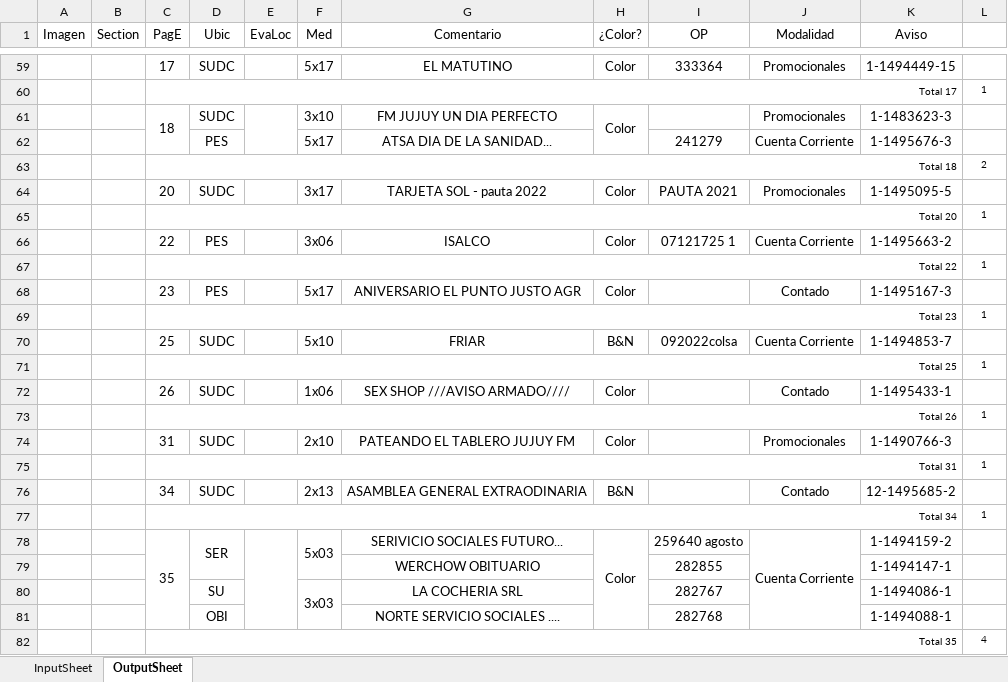
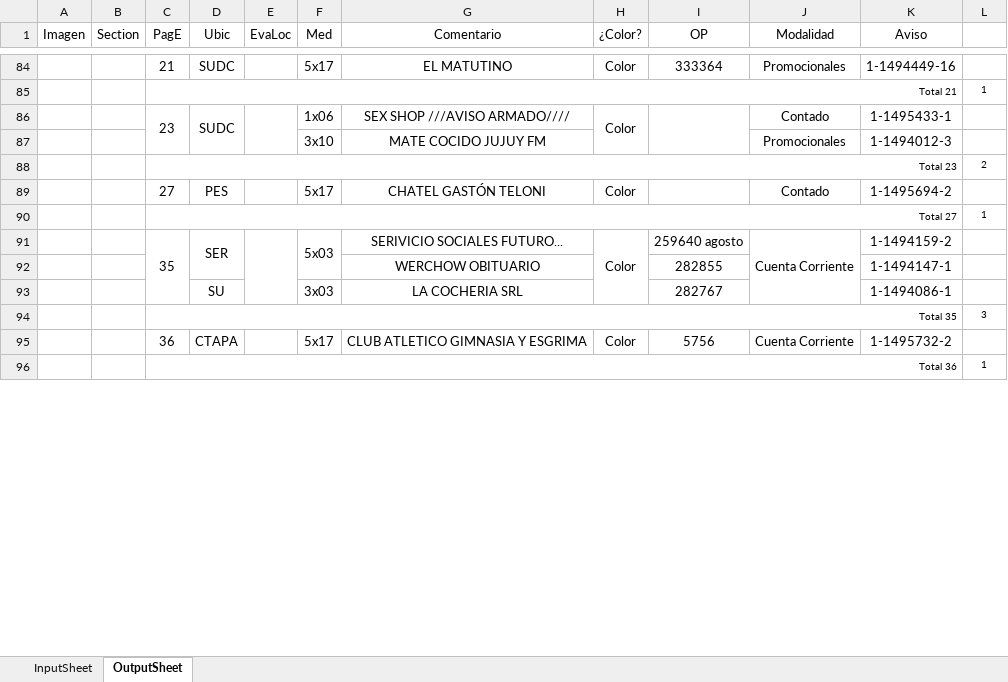
Before and after one commit to zherar7ordoya/AP5, an Excel workbook: Xtras/MSExcel/CDP.xlsm, sheet OutputSheet, drawn as a sheet; only a part is shown, gaps mark what is left out; values as stored, in another font and other column widths than the file's, no borders; conditional formats not drawn; removed rows and columns are numbered as before the commit, all else as after; the diff covers the shown part only; the diff names each change by its address in the sheet, - before the commit and + after, or states it on an @@ line.

```diff
--- a/Xtras/MSExcel/CDP.xlsm (sheet OutputSheet)
+++ b/Xtras/MSExcel/CDP.xlsm (sheet OutputSheet)
-C84 (PagE): 17
+C84 (PagE): 21
-K84 (Aviso): 1-1494449-15
+K84 (Aviso): 1-1494449-16
-C85 (PagE): Total 17
+C85 (PagE): Total 21
-row 61:  |  | 18 | SUDC |  | 3x10 | FM JUJUY UN DIA PERFECTO | Color |  | Promocionales | 1-1483623-3 | 1
-row 62:  |  |  | PES |  | 5x17 | ATSA DIA DE LA SANIDAD... |  | 241279 | Cuenta Corriente | 1-1495676-3 | 1
+row 86:  |  | 23 | SUDC |  | 1x06 | SEX SHOP ///AVISO ARMADO//// | Color |  | Contado | 1-1495433-1 | 1
+row 87:  |  |  |  |  | 3x10 | MATE COCIDO JUJUY FM |  |  | Promocionales | 1-1494012-3 | 1
-C88 (PagE): Total 18
+C88 (PagE): Total 23
-row 64:  |  | 20 | SUDC |  | 3x17 | TARJETA SOL - pauta 2022 | Color | PAUTA 2021 | Promocionales | 1-1495095-5 | 1
-row 65:  |  | Total 20 |  |  |  |  |  |  |  |  | 1
-row 66:  |  | 22 | PES |  | 3x06 | ISALCO | Color | 07121725 1 | Cuenta Corriente | 1-1495663-2 | 1
-row 67:  |  | Total 22 |  |  |  |  |  |  |  |  | 1
-C89 (PagE): 23
+C89 (PagE): 27
-G89 (Comentario): ANIVERSARIO EL PUNTO JUSTO AGR
+G89 (Comentario): CHATEL GASTÓN TELONI
-K89 (Aviso): 1-1495167-3
+K89 (Aviso): 1-1495694-2
-C90 (PagE): Total 23
+C90 (PagE): Total 27
-row 70:  |  | 25 | SUDC |  | 5x10 | FRIAR | B&N | 092022colsa | Cuenta Corriente | 1-1494853-7 | 1
-row 71:  |  | Total 25 |  |  |  |  |  |  |  |  | 1
-row 72:  |  | 26 | SUDC |  | 1x06 | SEX SHOP ///AVISO ARMADO//// | Color |  | Contado | 1-1495433-1 | 1
-row 73:  |  | Total 26 |  |  |  |  |  |  |  |  | 1
-row 74:  |  | 31 | SUDC |  | 2x10 | PATEANDO EL TABLERO JUJUY FM | Color |  | Promocionales | 1-1490766-3 | 1
-row 75:  |  | Total 31 |  |  |  |  |  |  |  |  | 1
-row 76:  |  | 34 | SUDC |  | 2x13 | ASAMBLEA GENERAL EXTRAODINARIA | B&N |  | Contado | 12-1495685-2 | 1
-row 77:  |  | Total 34 |  |  |  |  |  |  |  |  | 1
-F80:F81 merged
-row 81:  |  |  | OBI |  |  | NORTE SERVICIO SOCIALES .... |  | 282768 |  | 1-1494088-1 | 1
-L94 (#): 4
+L94 (#): 3
+row 95:  |  | 36 | CTAPA |  | 5x17 | CLUB ATLETICO GIMNASIA Y ESGRIMA | Color | 5756 | Cuenta Corriente | 1-1495732-2 | 1
+row 96:  |  | Total 36 |  |  |  |  |  |  |  |  | 1
```
Also changed, not shown: 44 added rows, 27 removed rows, 46 edited cells and merged cells elsewhere in this sheet, hidden cells, 4 other files.
